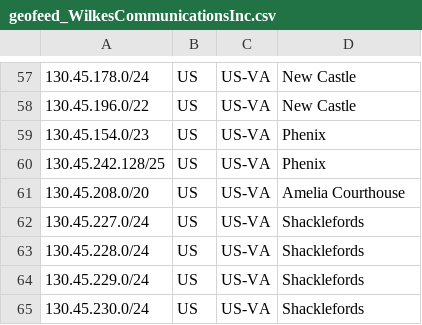
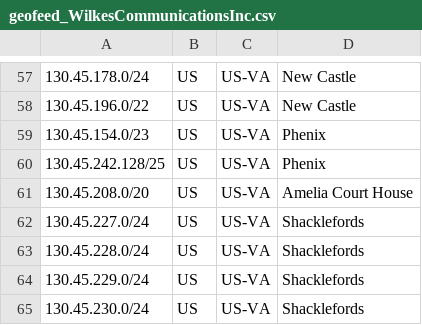
Before and after one commit to jmiler925/geolocation, a CSV file: geofeed_WilkesCommunicationsInc.csv, drawn as a sheet; only a part is shown, gaps mark what is left out.

Commit message:
Update geofeed_WilkesCommunicationsInc.csv

```diff
--- a/geofeed_WilkesCommunicationsInc.csv
+++ b/geofeed_WilkesCommunicationsInc.csv
@@ -60,3 +60,3 @@
 130.45.242.128/25,US,US-VA,Phenix,
-130.45.208.0/20,US,US-VA,Amelia Courthouse
+130.45.208.0/20,US,US-VA,Amelia Court House
 130.45.227.0/24,US,US-VA,Shacklefords,
```
